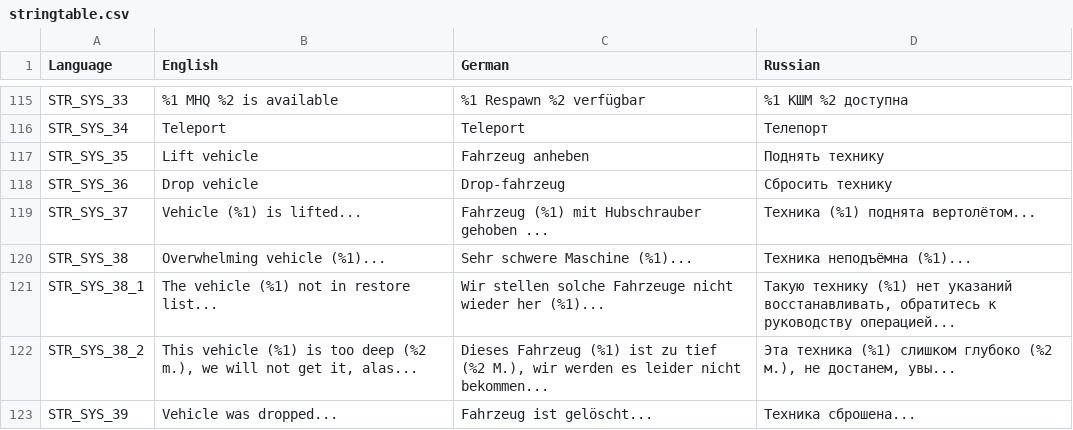
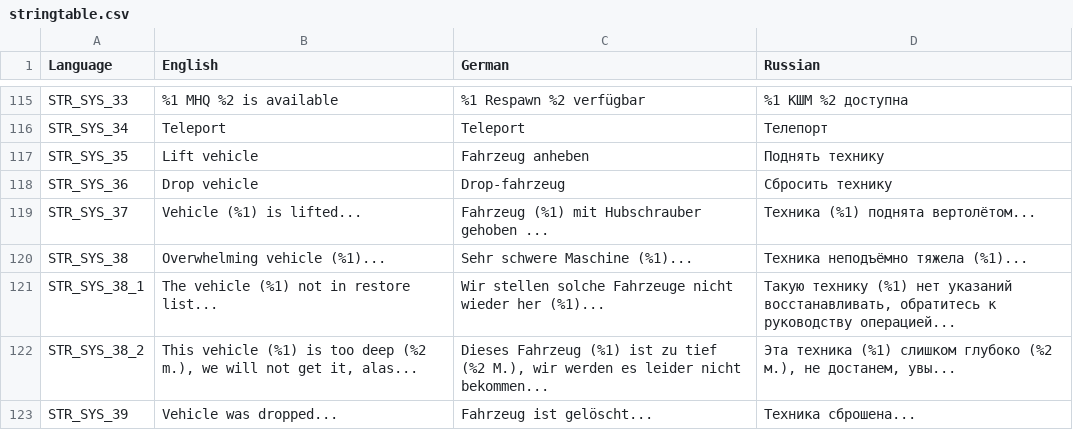
Before and after one commit to sygsky/Domination-for-Red-Engineers-server, a CSV file: stringtable.csv, drawn as a sheet; only a part is shown, gaps mark what is left out.

```diff
--- a/stringtable.csv
+++ b/stringtable.csv
@@ -119,3 +119,3 @@ STR_SYS_36,"Drop vehicle","Drop-fahrzeug","Сбросить технику"
 STR_SYS_37,"Vehicle (%1) is lifted...","Fahrzeug (%1) mit Hubschrauber gehoben ...","Техника (%1) поднята вертолётом..."
-STR_SYS_38,"Overwhelming vehicle (%1)...","Sehr schwere Maschine (%1)...","Техника неподъёмна (%1)..."
+STR_SYS_38,"Overwhelming vehicle (%1)...","Sehr schwere Maschine (%1)...","Техника неподъёмно тяжела (%1)..."
 STR_SYS_38_1,"The vehicle (%1) not in restore list...","Wir stellen solche Fahrzeuge nicht wieder her (%1)...","Такую технику (%1) нет указаний восстанавливать, обратитесь к руководству операцией..."
```
Also changed, not shown: 1 other file.
